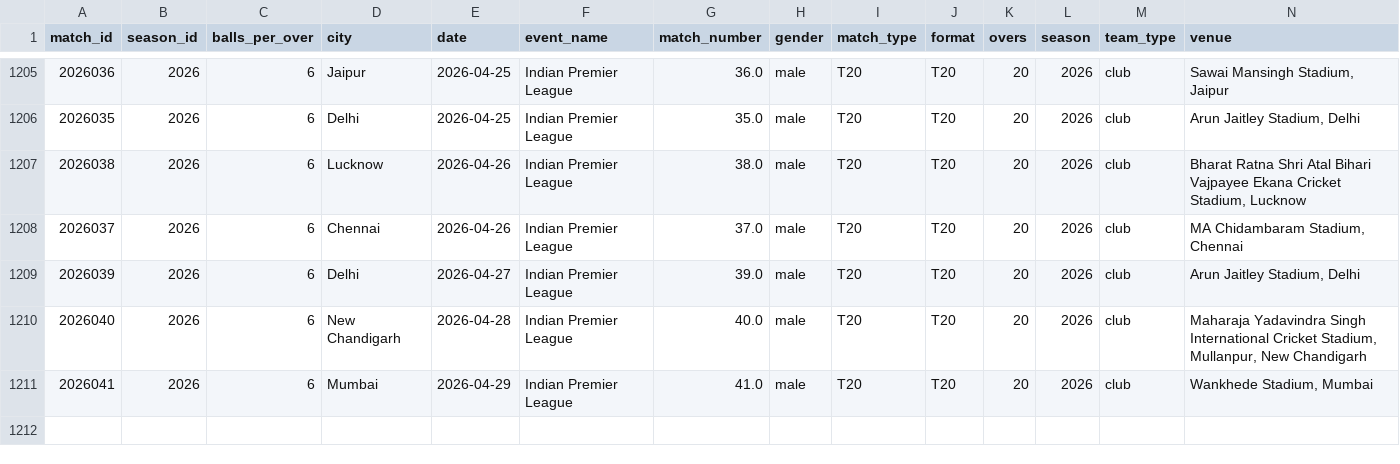
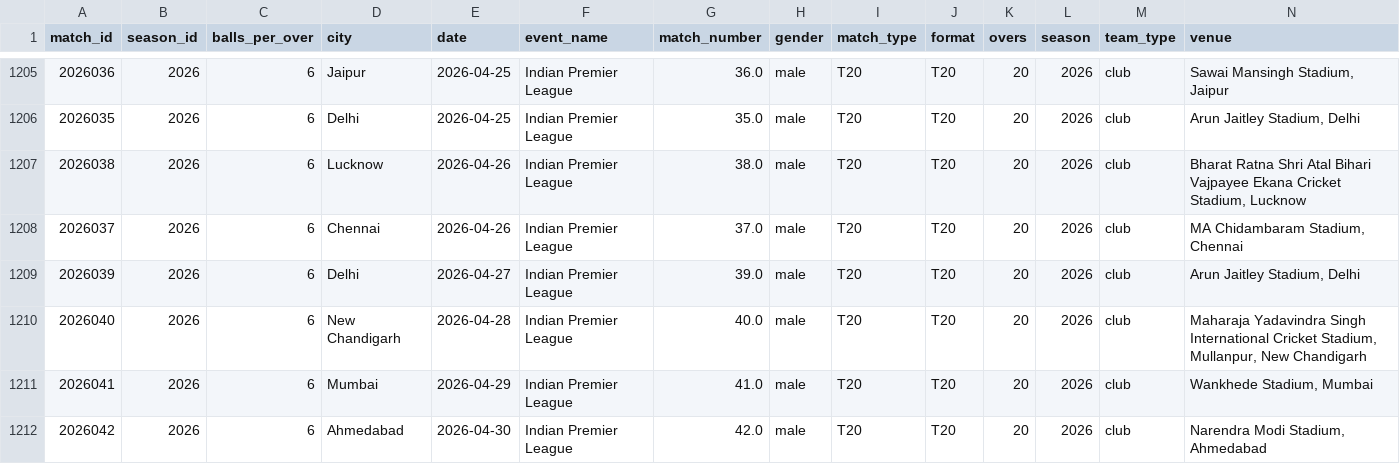
Before and after one commit to saiteja007-mv/IPL-2026-Predictor, a CSV file: Datasets/matches.csv, drawn as a sheet; only a part is shown, gaps mark what is left out; rows hold the shown columns only; the diff names each change by its address in the sheet, - before the commit and + after, or states it on an @@ line.

```diff
--- a/Datasets/matches.csv
+++ b/Datasets/matches.csv
+row 1212: 2026042 | 2026 | 6 | Ahmedabad | 2026-04-30 | Indian Premier League | 42.0 | male | T20 | T20 | 20 | 2026 | club | Narendra Modi Stadium, Ahmedabad
```
Also changed, not shown: 5 other files.
